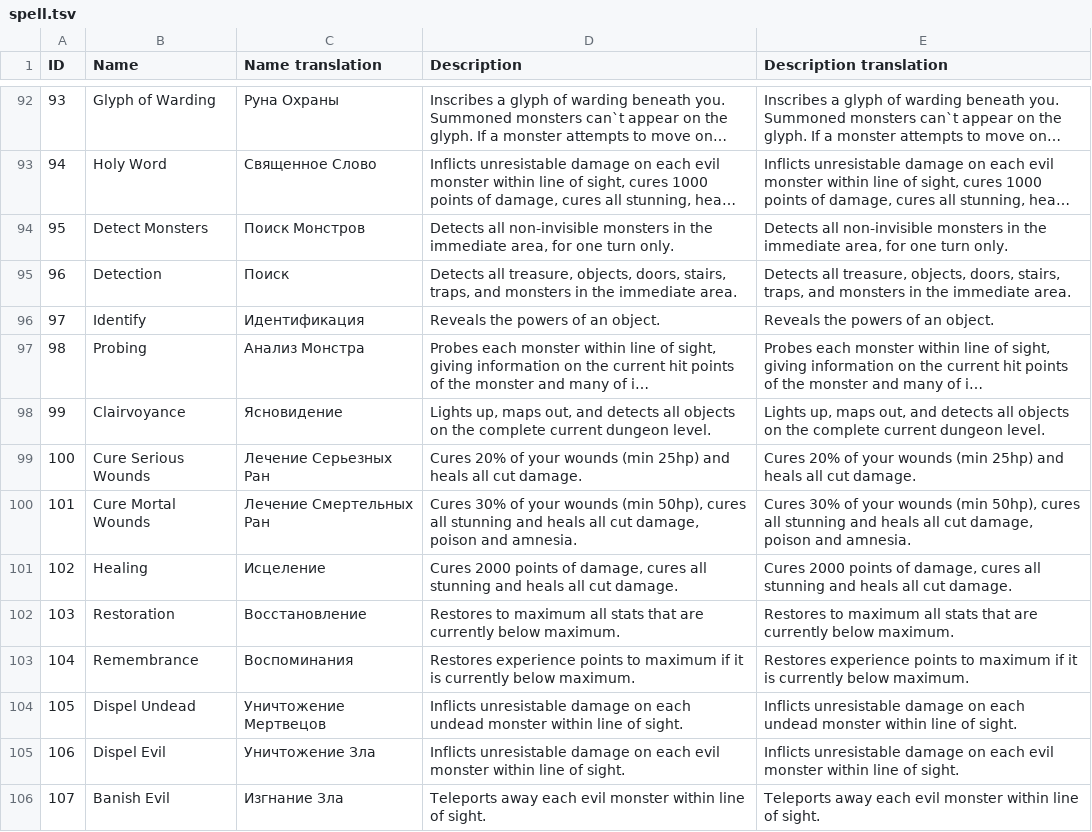
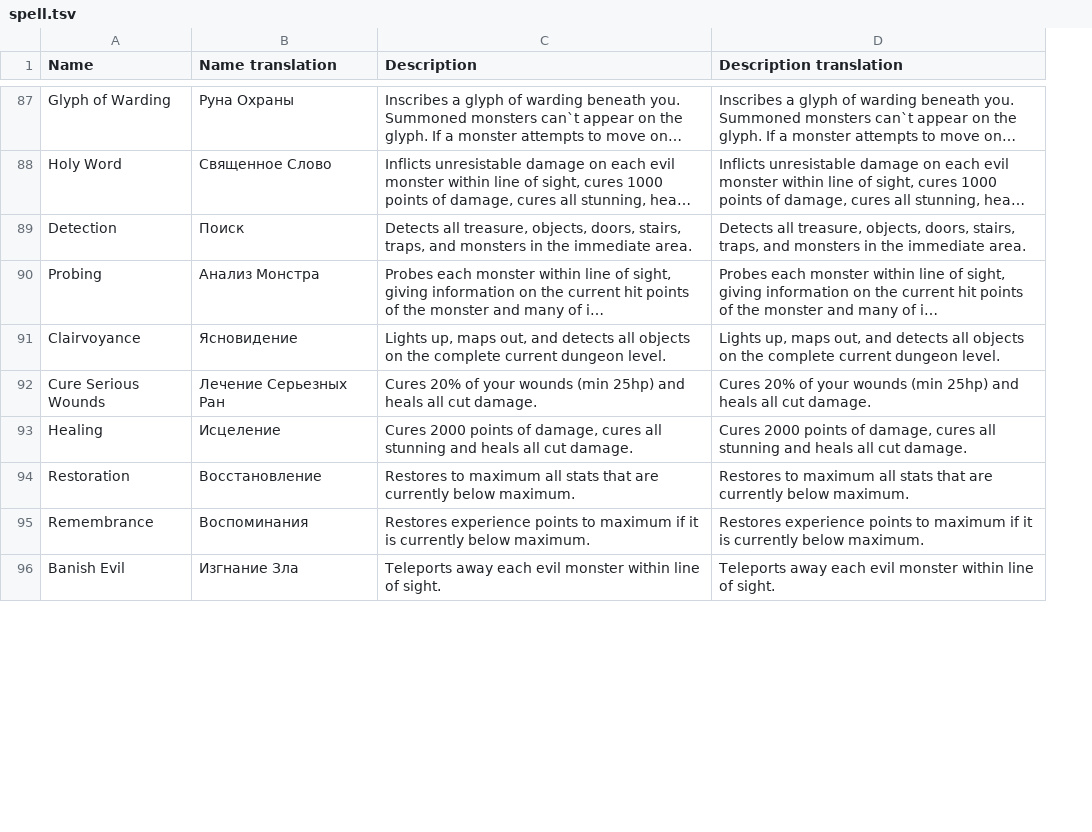
Before and after one commit to tpimh/angband-r, a TSV file: dict/spell.tsv, drawn as a sheet; only a part is shown, gaps mark what is left out; long unchanged cells end in …; the diff covers the shown part only; the diff names each change by its address in the sheet, - before the commit and + after, or states it on an @@ line.

```diff
--- a/dict/spell.tsv
+++ b/dict/spell.tsv
-column A (ID), rows 92-93: 93 | 94; row 95: 96; rows 97-99: 98 | 99 | 100; rows 101-103: 102 | 103 | 104; row 106: 107
-row 94: 95 | Detect Monsters | Поиск Монстров | Detects all non-invisible monsters in the immediate area, for one turn only. | Detects all non-invisible monsters in the immediate area, for one turn only.
-row 96: 97 | Identify | Идентификация | Reveals the powers of an object. | Reveals the powers of an object.
-row 100: 101 | Cure Mortal Wounds | Лечение Смертельных Ран | Cures 30% of your wounds (min 50hp), cures all stunning and heals all cut damage, poison and amnesia. | Cures 30% of your wounds (min 50hp), cures all stunning and heals all cut damage, poison and amnesia.
-row 104: 105 | Dispel Undead | Уничтожение Мертвецов | Inflicts unresistable damage on each undead monster within line of sight. | Inflicts unresistable damage on each undead monster within line of sight.
-row 105: 106 | Dispel Evil | Уничтожение Зла | Inflicts unresistable damage on each evil monster within line of sight. | Inflicts unresistable damage on each evil monster within line of sight.
```
Also changed, not shown: 12 removed rows elsewhere in this file.
